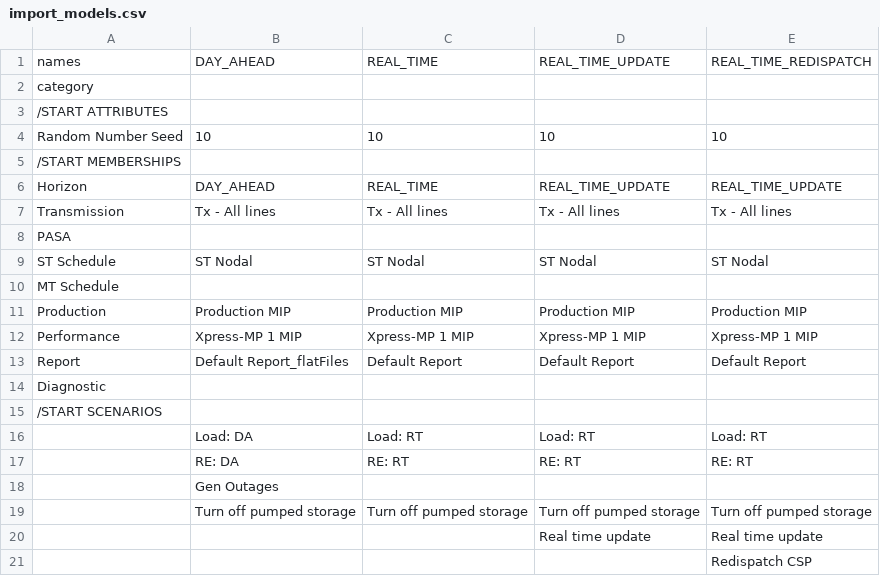
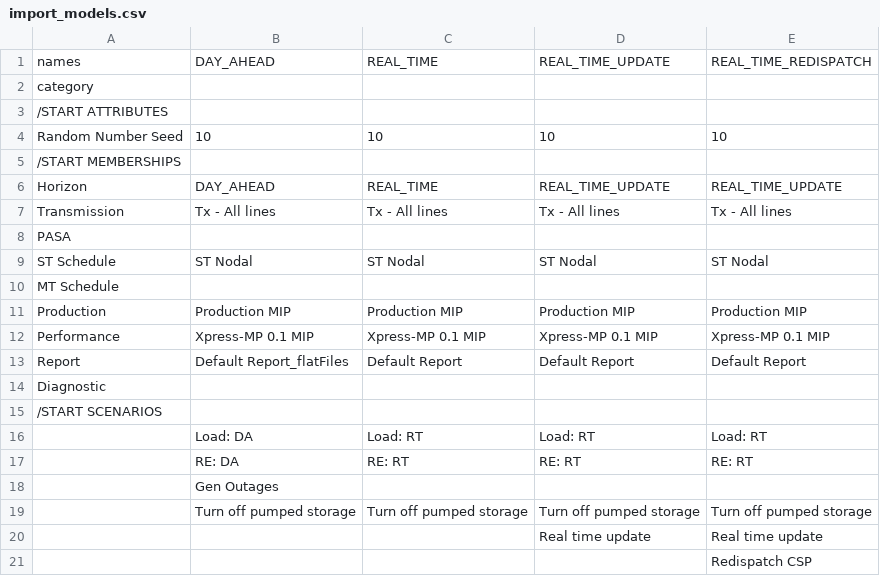
Before and after one commit to bennettmcbrendan/RTS-GMLC, a CSV file: RTS_Data/FormattedData/PLEXOS/Create_PLEXOS_database/1-parse-SourceData/extra_inputs/import_models.csv, drawn as a sheet.

Commit message:
Revert "temporarily change MIP gap to 1%"
This reverts commit e427fca8ebb4b62a0e6b0a916877177afc2a89a1.

```diff
--- a/RTS_Data/FormattedData/PLEXOS/Create_PLEXOS_database/1-parse-SourceData/extra_inputs/import_models.csv
+++ b/RTS_Data/FormattedData/PLEXOS/Create_PLEXOS_database/1-parse-SourceData/extra_inputs/import_models.csv
@@ -11,3 +11,3 @@ MT Schedule,,,,
 Production,Production MIP,Production MIP,Production MIP,Production MIP
-Performance,Xpress-MP 1 MIP,Xpress-MP 1 MIP,Xpress-MP 1 MIP,Xpress-MP 1 MIP
+Performance,Xpress-MP 0.1 MIP,Xpress-MP 0.1 MIP,Xpress-MP 0.1 MIP,Xpress-MP 0.1 MIP
 Report,Default Report_flatFiles,Default Report,Default Report,Default Report
```
